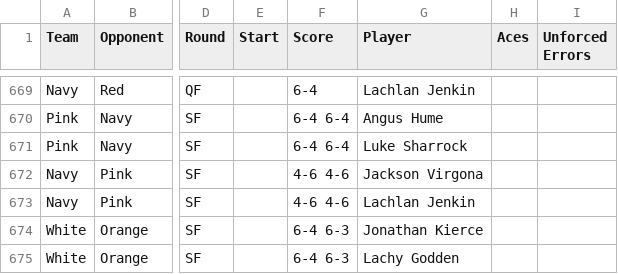
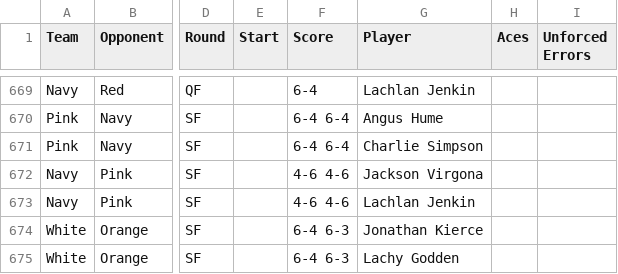
Before and after one commit to jono-kierce/tnt-website, a CSV file: data/alltimestats.csv, drawn as a sheet; only a part is shown, gaps mark what is left out; the diff names each change by its address in the sheet, - before the commit and + after, or states it on an @@ line.

```diff
--- a/data/alltimestats.csv
+++ b/data/alltimestats.csv
-G671 (Player): Luke Sharrock
+G671 (Player): Charlie Simpson
```
Also changed, not shown: 2 other files.
